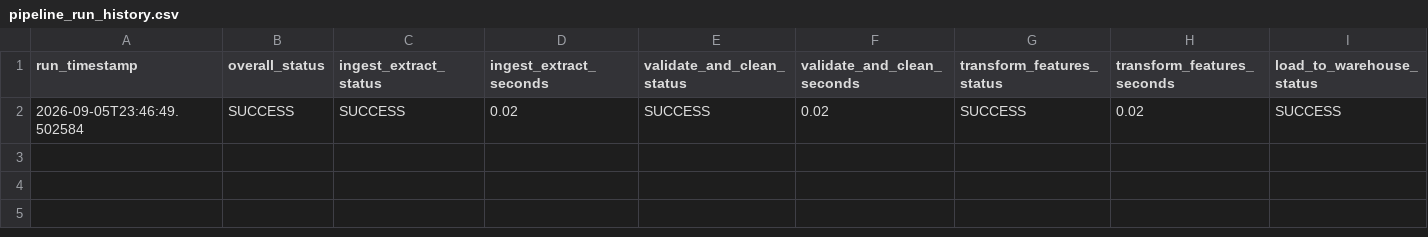
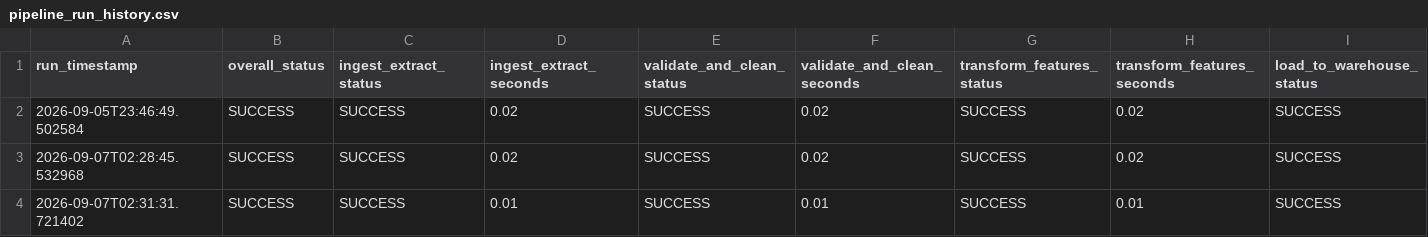
Before and after one commit to sumankit/mlops, a CSV file: logs/pipeline_run_history.csv, drawn as a sheet; only a part is shown; rows hold the shown columns only; the diff names each change by its address in the sheet, - before the commit and + after, or states it on an @@ line.

```diff
--- a/logs/pipeline_run_history.csv
+++ b/logs/pipeline_run_history.csv
+row 3: 2026-09-07T02:28:45.532968 | SUCCESS | SUCCESS | 0.02 | SUCCESS | 0.02 | SUCCESS | 0.02 | SUCCESS
+row 4: 2026-09-07T02:31:31.721402 | SUCCESS | SUCCESS | 0.01 | SUCCESS | 0.01 | SUCCESS | 0.01 | SUCCESS
```
Also changed, not shown: data/cleaned/mathematics_cleaned.csv, data/cleaned/portuguese_cleaned.csv, 12 other files.
